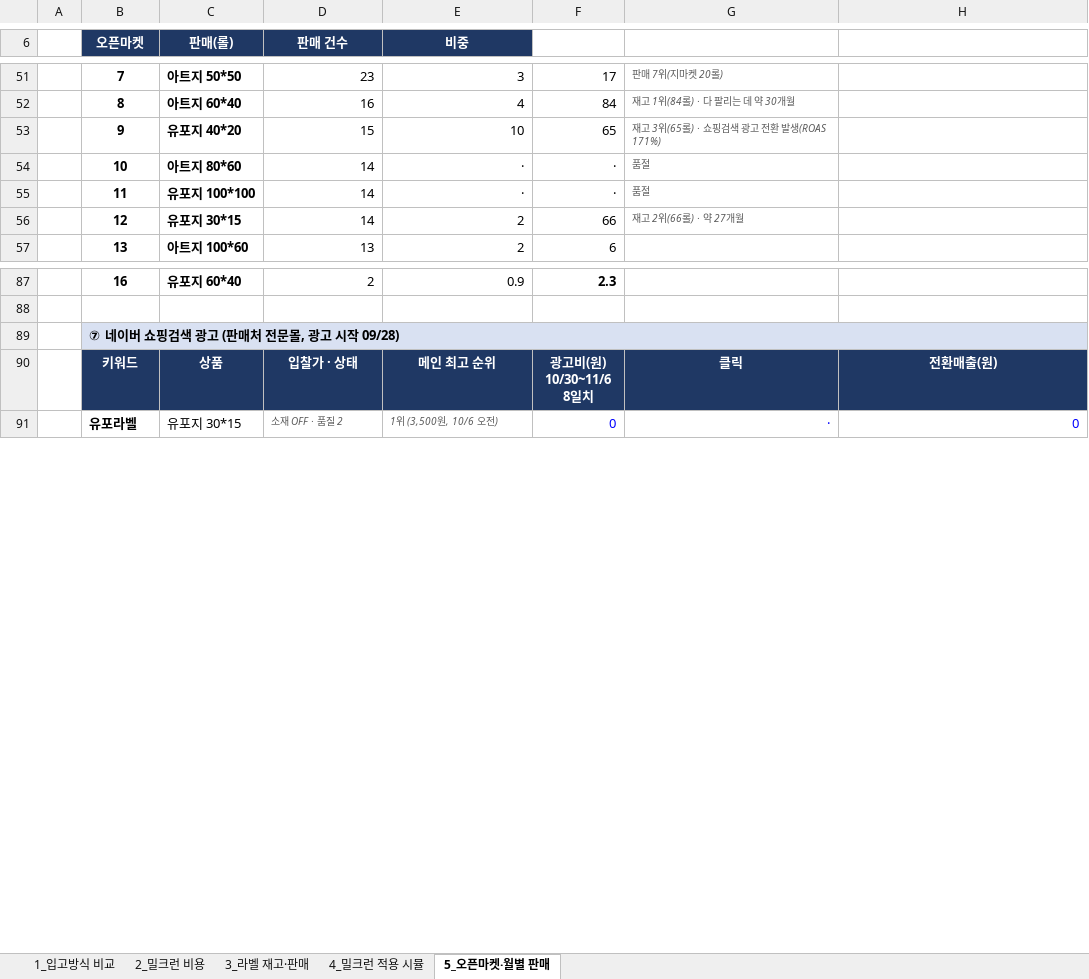
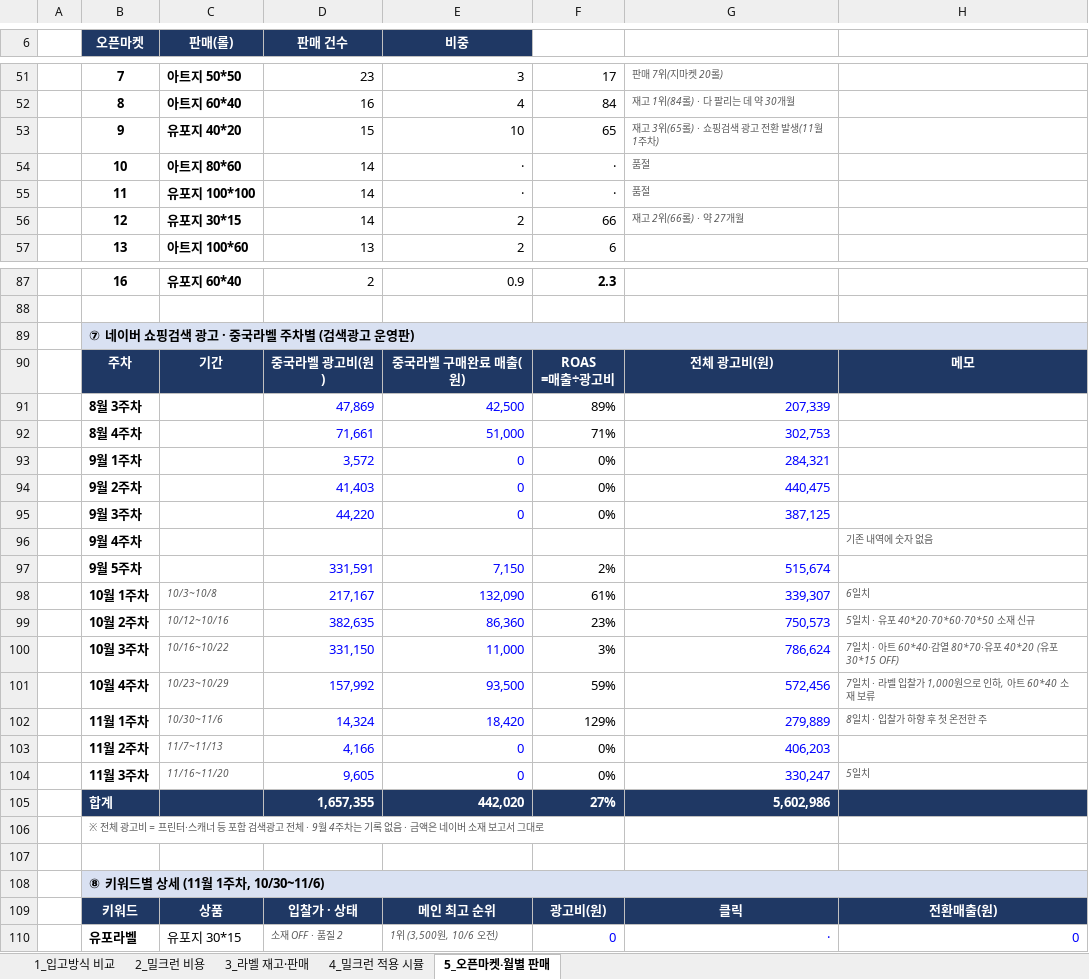
Before and after one commit to 24730060/-, an Excel workbook: 쿠팡_재고운영_2026.11/쿠팡_밀크런_라벨_최종.xlsx, sheet 5_오픈마켓·월별 판매, drawn as a sheet; only a part is shown, gaps mark what is left out; values as stored, in another font and other column widths than the file's, no borders; addresses are those after the commit; ↵ is a line break in a cell; the diff covers the shown part only; the diff names each change by its address in the sheet, - before the commit and + after, or states it on an @@ line.

```diff
--- a/쿠팡_재고운영_2026.11/쿠팡_밀크런_라벨_최종.xlsx (sheet 5_오픈마켓·월별 판매)
+++ b/쿠팡_재고운영_2026.11/쿠팡_밀크런_라벨_최종.xlsx (sheet 5_오픈마켓·월별 판매)
-G53: 재고 3위(65롤) · 쇼핑검색 광고 전환 발생(ROAS 171%)
+G53: 재고 3위(65롤) · 쇼핑검색 광고 전환 발생(11월 1주차)
-B89 (오픈마켓): ⑦ 네이버 쇼핑검색 광고 (판매처 전문몰, 광고 시작 09/28)
+B89 (오픈마켓): ⑦ 네이버 쇼핑검색 광고 · 중국라벨 주차별 (검색광고 운영판)
+row 90:  | 주차 | 기간 | 중국라벨 광고비(원) | 중국라벨 구매완료 매출(원) | ROAS ↵ =매출÷광고비 | 전체 광고비(원) | 메모
+row 91:  | 8월 3주차 |  | 47,869 | 42,500 | 89% | 207,339
+row 92:  | 8월 4주차 |  | 71,661 | 51,000 | 71% | 302,753
+row 93:  | 9월 1주차 |  | 3,572 | 0 | 0% | 284,321
+row 94:  | 9월 2주차 |  | 41,403 | 0 | 0% | 440,475
+row 95:  | 9월 3주차 |  | 44,220 | 0 | 0% | 387,125
+row 96:  | 9월 4주차 |  |  |  |  |  | 기존 내역에 숫자 없음
+row 97:  | 9월 5주차 |  | 331,591 | 7,150 | 2% | 515,674
+row 98:  | 10월 1주차 | 10/3~10/8 | 217,167 | 132,090 | 61% | 339,307 | 6일치
+row 99:  | 10월 2주차 | 10/12~10/16 | 382,635 | 86,360 | 23% | 750,573 | 5일치 · 유포 40*20·70*60·70*50 소재 신규
+row 100:  | 10월 3주차 | 10/16~10/22 | 331,150 | 11,000 | 3% | 786,624 | 7일치 · 아트 60*40·감열 80*70·유포 40*20 (유포 30*15 OFF)
+row 101:  | 10월 4주차 | 10/23~10/29 | 157,992 | 93,500 | 59% | 572,456 | 7일치 · 라벨 입찰가 1,000원으로 인하, 아트 60*40 소재 보류
+row 102:  | 11월 1주차 | 10/30~11/6 | 14,324 | 18,420 | 129% | 279,889 | 8일치 · 입찰가 하향 후 첫 온전한 주
+row 103:  | 11월 2주차 | 11/7~11/13 | 4,166 | 0 | 0% | 406,203
+row 104:  | 11월 3주차 | 11/16~11/20 | 9,605 | 0 | 0% | 330,247 | 5일치
+row 105:  | 합계 |  | 1,657,355 | 442,020 | 27% | 5,602,986
+row 106:  | ※ 전체 광고비 = 프린터·스캐너 등 포함 검색광고 전체 · 9월 4주차는 기록 없음 · 금액은 네이버 소재 보고서 그대로
+row 107: (empty)
+row 108:  | ⑧ 키워드별 상세 (11월 1주차, 10/30~11/6)
-F109: 광고비(원) ↵ 10/30~11/6 ↵ 8일치
+F109: 광고비(원)
```
Also changed, not shown: 12 removed rows elsewhere in this sheet, sheet 3_라벨 재고·판매, sheet 4_밀크런 적용 시뮬, formulas that keep their value.
